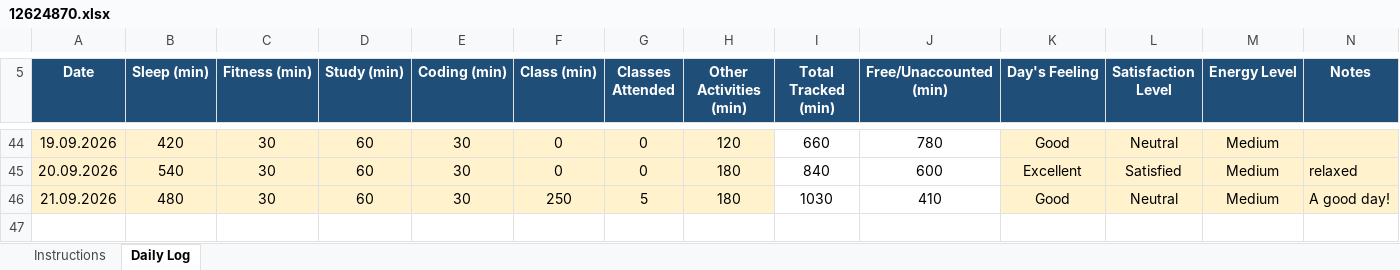
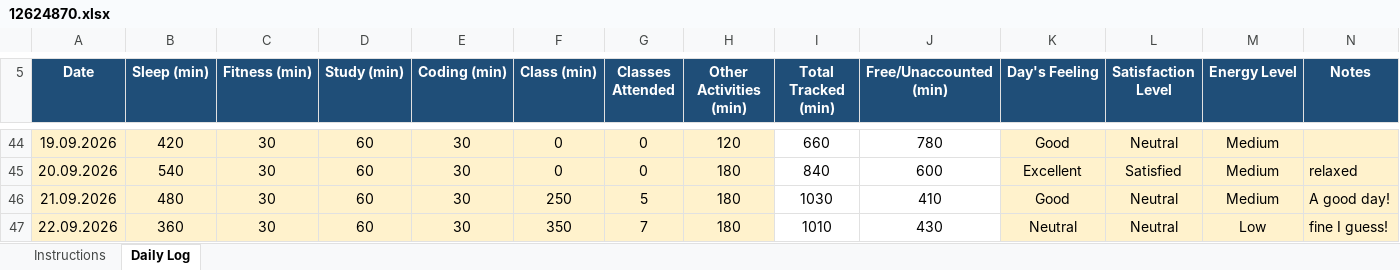
Before and after one commit to aquilmahmood/CAP776, an Excel workbook: 12624870.xlsx, sheet Daily Log, drawn as a sheet; only a part is shown, gaps mark what is left out; values as stored, in another font and other column widths than the file's, no borders; conditional formats not drawn; the diff names each change by its address in the sheet, - before the commit and + after, or states it on an @@ line.

Commit message:
"Daily activity update"

```diff
--- a/12624870.xlsx (sheet Daily Log)
+++ b/12624870.xlsx (sheet Daily Log)
+row 47: 22.09.2026 | 360 | 30 | 60 | 30 | 350 | 7 | 180 | 1010 | 430 | Neutral | Neutral | Low | fine I guess!
```
